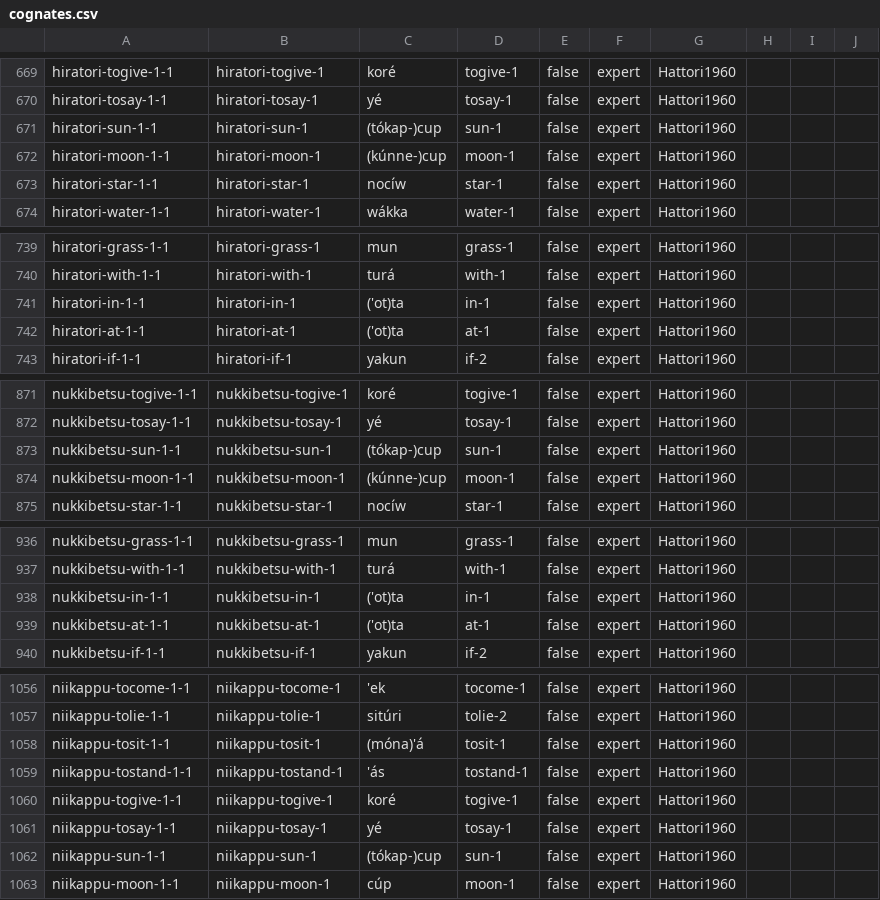
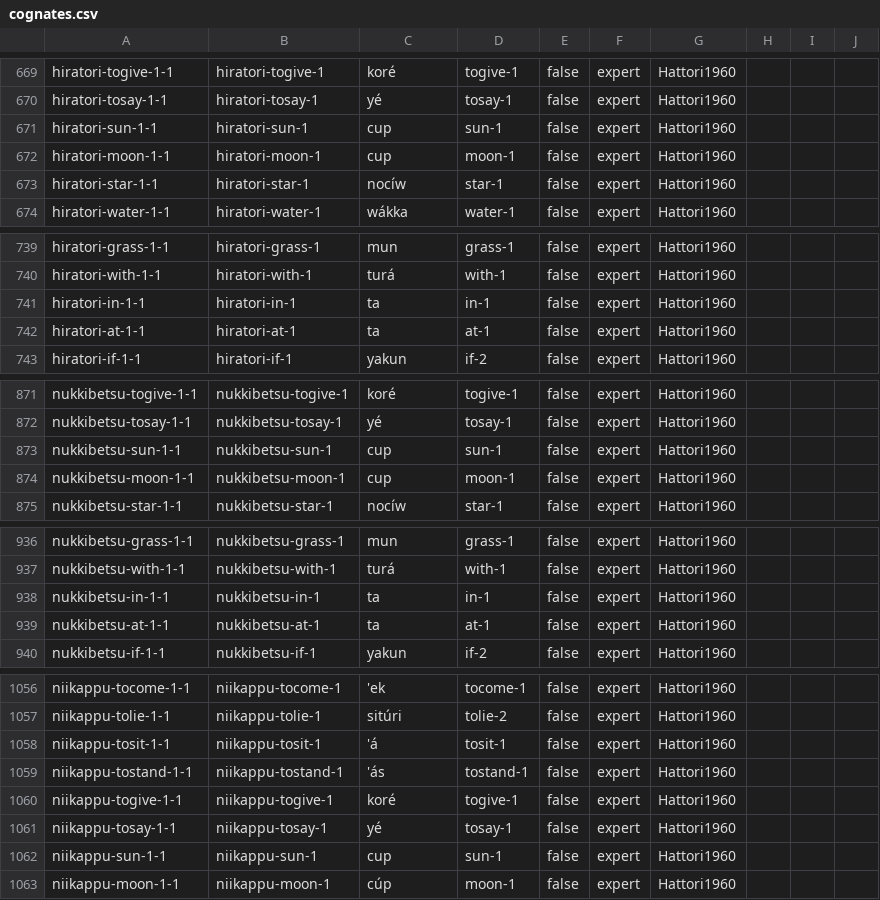
Before and after one commit to lexibank/leeainu, a CSV file: cldf/cognates.csv, drawn as a sheet; only a part is shown, gaps mark what is left out; the diff covers the shown part only.

```diff
--- a/cldf/cognates.csv
+++ b/cldf/cognates.csv
@@ -670,4 +670,4 @@ hiratori-togive-1-1,hiratori-togive-1,koré,togive-1,false,expert,Hattori1960,,,
 hiratori-tosay-1-1,hiratori-tosay-1,yé,tosay-1,false,expert,Hattori1960,,,
-hiratori-sun-1-1,hiratori-sun-1,(tókap-)cup,sun-1,false,expert,Hattori1960,,,
-hiratori-moon-1-1,hiratori-moon-1,(kúnne-)cup,moon-1,false,expert,Hattori1960,,,
+hiratori-sun-1-1,hiratori-sun-1,cup,sun-1,false,expert,Hattori1960,,,
+hiratori-moon-1-1,hiratori-moon-1,cup,moon-1,false,expert,Hattori1960,,,
 hiratori-star-1-1,hiratori-star-1,nocíw,star-1,false,expert,Hattori1960,,,
@@ -740,4 +740,4 @@ hiratori-grass-1-1,hiratori-grass-1,mun,grass-1,false,expert,Hattori1960,,,
 hiratori-with-1-1,hiratori-with-1,turá,with-1,false,expert,Hattori1960,,,
-hiratori-in-1-1,hiratori-in-1,('ot)ta,in-1,false,expert,Hattori1960,,,
-hiratori-at-1-1,hiratori-at-1,('ot)ta,at-1,false,expert,Hattori1960,,,
+hiratori-in-1-1,hiratori-in-1,ta,in-1,false,expert,Hattori1960,,,
+hiratori-at-1-1,hiratori-at-1,ta,at-1,false,expert,Hattori1960,,,
 hiratori-if-1-1,hiratori-if-1,yakun,if-2,false,expert,Hattori1960,,,
@@ -872,4 +872,4 @@ nukkibetsu-togive-1-1,nukkibetsu-togive-1,koré,togive-1,false,expert,Hattori196
 nukkibetsu-tosay-1-1,nukkibetsu-tosay-1,yé,tosay-1,false,expert,Hattori1960,,,
-nukkibetsu-sun-1-1,nukkibetsu-sun-1,(tókap-)cup,sun-1,false,expert,Hattori1960,,,
-nukkibetsu-moon-1-1,nukkibetsu-moon-1,(kúnne-)cup,moon-1,false,expert,Hattori1960,,,
+nukkibetsu-sun-1-1,nukkibetsu-sun-1,cup,sun-1,false,expert,Hattori1960,,,
+nukkibetsu-moon-1-1,nukkibetsu-moon-1,cup,moon-1,false,expert,Hattori1960,,,
 nukkibetsu-star-1-1,nukkibetsu-star-1,nocíw,star-1,false,expert,Hattori1960,,,
@@ -937,4 +937,4 @@ nukkibetsu-grass-1-1,nukkibetsu-grass-1,mun,grass-1,false,expert,Hattori1960,,,
 nukkibetsu-with-1-1,nukkibetsu-with-1,turá,with-1,false,expert,Hattori1960,,,
-nukkibetsu-in-1-1,nukkibetsu-in-1,('ot)ta,in-1,false,expert,Hattori1960,,,
-nukkibetsu-at-1-1,nukkibetsu-at-1,('ot)ta,at-1,false,expert,Hattori1960,,,
+nukkibetsu-in-1-1,nukkibetsu-in-1,ta,in-1,false,expert,Hattori1960,,,
+nukkibetsu-at-1-1,nukkibetsu-at-1,ta,at-1,false,expert,Hattori1960,,,
 nukkibetsu-if-1-1,nukkibetsu-if-1,yakun,if-2,false,expert,Hattori1960,,,
@@ -1057,3 +1057,3 @@ niikappu-tocome-1-1,niikappu-tocome-1,'ek,tocome-1,false,expert,Hattori1960,,,
 niikappu-tolie-1-1,niikappu-tolie-1,sitúri,tolie-2,false,expert,Hattori1960,,,
-niikappu-tosit-1-1,niikappu-tosit-1,(móna)'á,tosit-1,false,expert,Hattori1960,,,
+niikappu-tosit-1-1,niikappu-tosit-1,'á,tosit-1,false,expert,Hattori1960,,,
 niikappu-tostand-1-1,niikappu-tostand-1,'ás,tostand-1,false,expert,Hattori1960,,,
@@ -1061,3 +1061,3 @@ niikappu-togive-1-1,niikappu-togive-1,koré,togive-1,false,expert,Hattori1960,,,
 niikappu-tosay-1-1,niikappu-tosay-1,yé,tosay-1,false,expert,Hattori1960,,,
-niikappu-sun-1-1,niikappu-sun-1,(tókap-)cup,sun-1,false,expert,Hattori1960,,,
+niikappu-sun-1-1,niikappu-sun-1,cup,sun-1,false,expert,Hattori1960,,,
 niikappu-moon-1-1,niikappu-moon-1,cúp,moon-1,false,expert,Hattori1960,,,
```
Also changed, not shown: 74 edited cells elsewhere in this file, cldf/forms.csv, etc/languages.csv, 9 other files.
